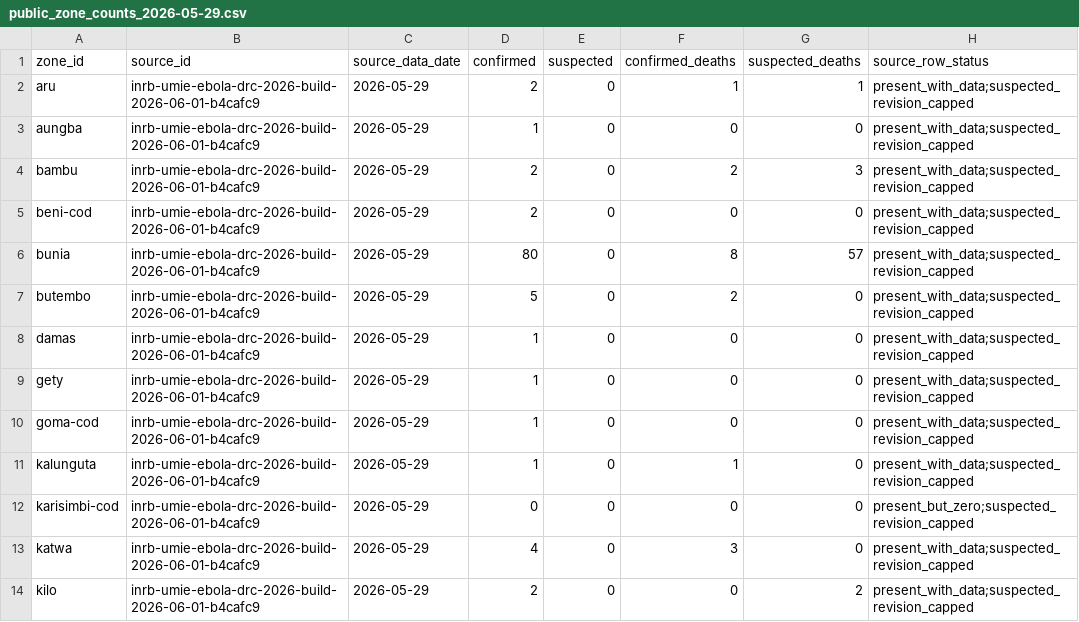
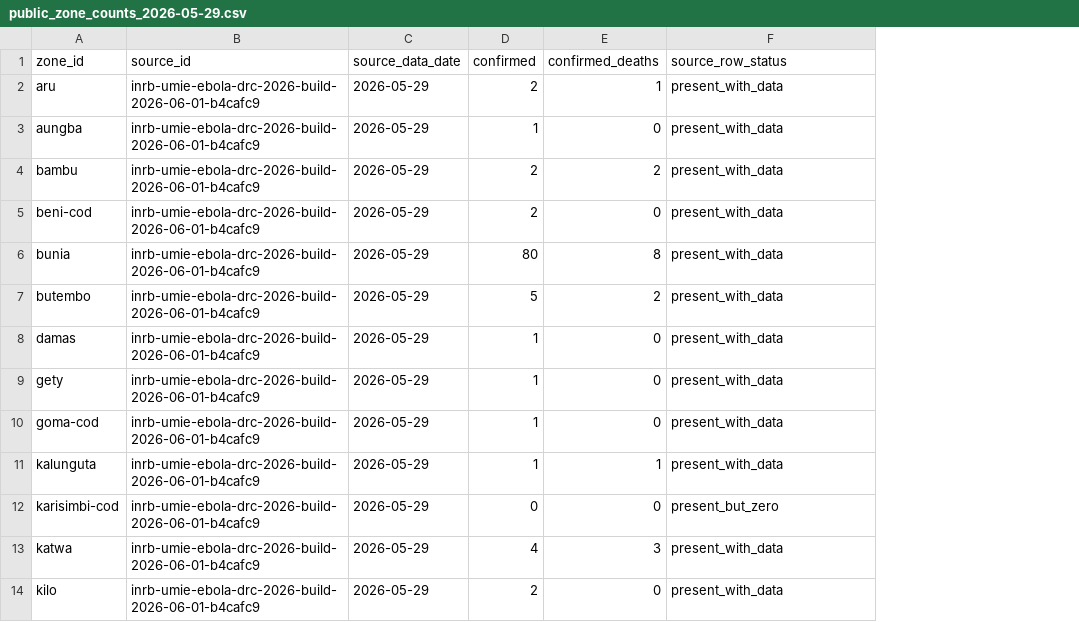
Before and after one commit to ArcedeDev/bdbv-2026-lovs, a CSV file: data/public_zone_counts_2026-05-29.csv, drawn as a sheet; only a part is shown; removed rows and columns are numbered as before the commit, all else as after; the diff covers the shown part only; the diff names each change by its address in the sheet, - before the commit and + after, or states it on an @@ line.

Commit message:
feat(lovs): retire cumulative suspected tier; add operational-status axis
Confirmed cases and confirmed deaths become the only cumulative epidemiological metrics. The cumulative suspected tier (cases and deaths) and the revision-cap kludge are removed, and the confirmed-plus-suspected composite is deleted from the public_exports candidate quantities and the nowcast registered quantities.

Suspected operational counts are re-housed on a separate point-prevalence operational_status axis (national-only, never summed into confirmed) keyed to SitRep #017 (2026-05-31): 116 under investigation plus 104 in isolation equals 220 active. Per-source historical suspected figures are retained as archival provenance. METHODOLOGY_PUBLIC records why we decline the INRB composite total (a stock-versus-flow and axis-conflation error).

Invariants held: 19-June calibration block byte-identical to prior HEAD; headline confirmed 328 (321 DRC plus 7 UGA); confirmed-deaths band 49; zone layer 25 rows / 22 confirmed-bearing / 243 attributed. Full LOVS suite 591 passed / 10 skipped / 0 failed.

```diff
--- a/data/public_zone_counts_2026-05-29.csv
+++ b/data/public_zone_counts_2026-05-29.csv
-column E (suspected), rows 2-14: all 0
-column G (suspected_deaths), rows 2-14: 1 | 0 | 3 | 0 | 57 | 0 | 0 | 0 | 0 | 0 | 0 | 0 | 2
-F2:F11 (source_row_status): present_with_data;suspected_revision_capped
+F2:F11 (source_row_status): present_with_data
-F12 (source_row_status): present_but_zero;suspected_revision_capped
+F12 (source_row_status): present_but_zero
-F13:F14 (source_row_status): present_with_data;suspected_revision_capped
+F13:F14 (source_row_status): present_with_data
```
Also changed, not shown: 12 edited cells elsewhere in this file, 59 other files.
